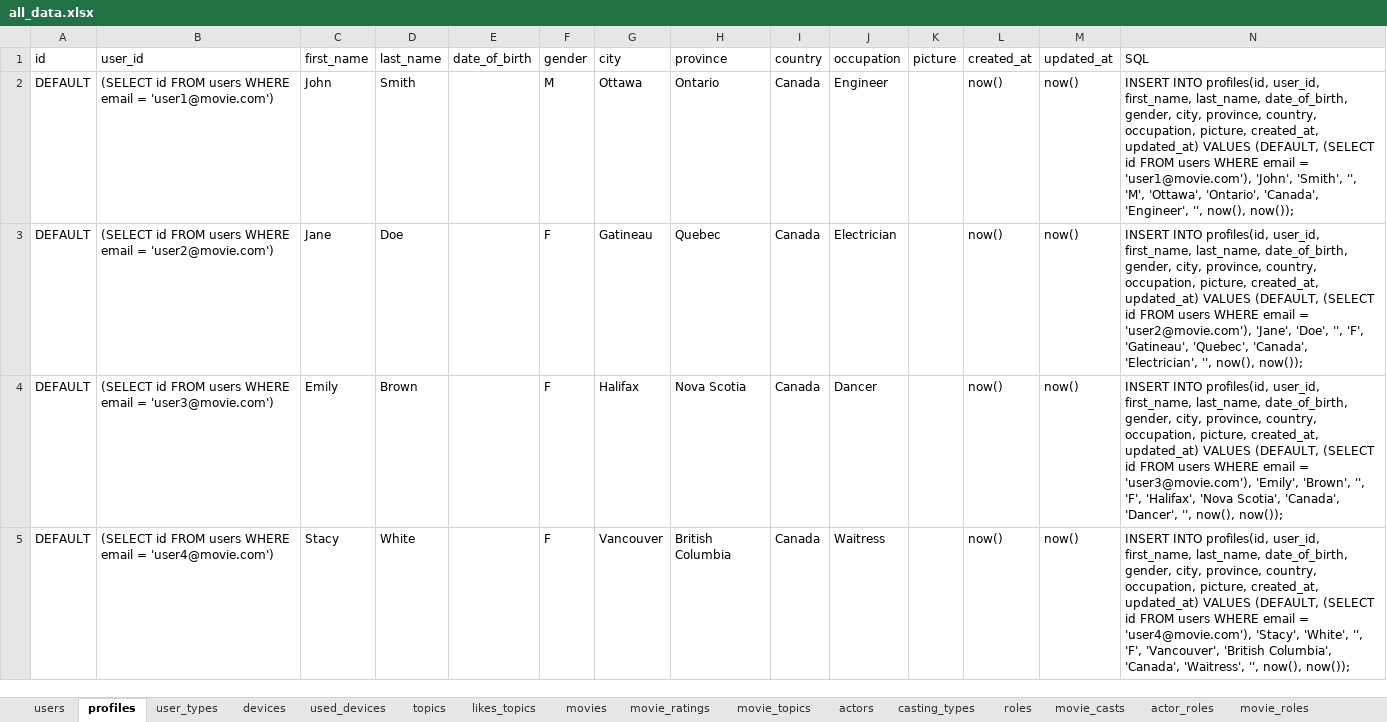
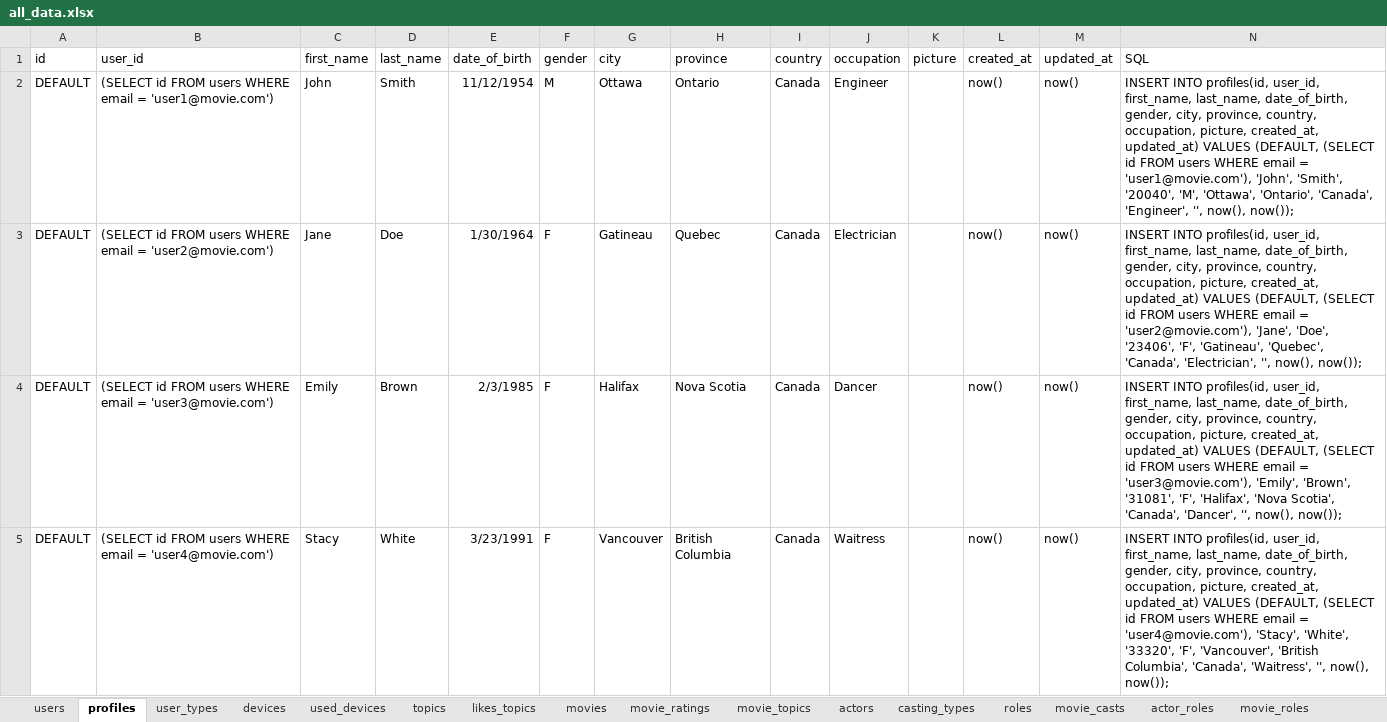
Before and after one commit to CodedFox/Movie_Recommender, an Excel workbook: all_data.xlsx, sheet profiles, drawn as a sheet; only a part is shown; values as stored, in another font and other column widths than the file's, no borders; the diff covers the shown part only; the diff names each change by its address in the sheet, - before the commit and + after, or states it on an @@ line.

```diff
--- a/all_data.xlsx (sheet profiles)
+++ b/all_data.xlsx (sheet profiles)
-E2 (date_of_birth): (empty)
+E2 (date_of_birth): 11/12/1954
-N2 (SQL): …'John', 'Smith', '', 'M', 'Ottawa',…
+N2 (SQL): …'John', 'Smith', '20040', 'M', 'Ottawa',…
-E3 (date_of_birth): (empty)
+E3 (date_of_birth): 1/30/1964
-N3 (SQL): …'Jane', 'Doe', '', 'F', 'Gatineau',…
+N3 (SQL): …'Jane', 'Doe', '23406', 'F', 'Gatineau',…
-E4 (date_of_birth): (empty)
+E4 (date_of_birth): 2/3/1985
-N4 (SQL): …'Emily', 'Brown', '', 'F', 'Halifax',…
+N4 (SQL): …'Emily', 'Brown', '31081', 'F', 'Halifax',…
-E5 (date_of_birth): (empty)
+E5 (date_of_birth): 3/23/1991
-N5 (SQL): …'Stacy', 'White', '', 'F', 'Vancouver',…
+N5 (SQL): …'Stacy', 'White', '33320', 'F', 'Vancouver',…
```
Also changed, not shown: 32 edited cells elsewhere in this sheet, sheet movie_topics, sheet actors, sheet casting_types, sheet roles, sheet directors, sheet movie_casts, 2 more sheets, 1 other file.
